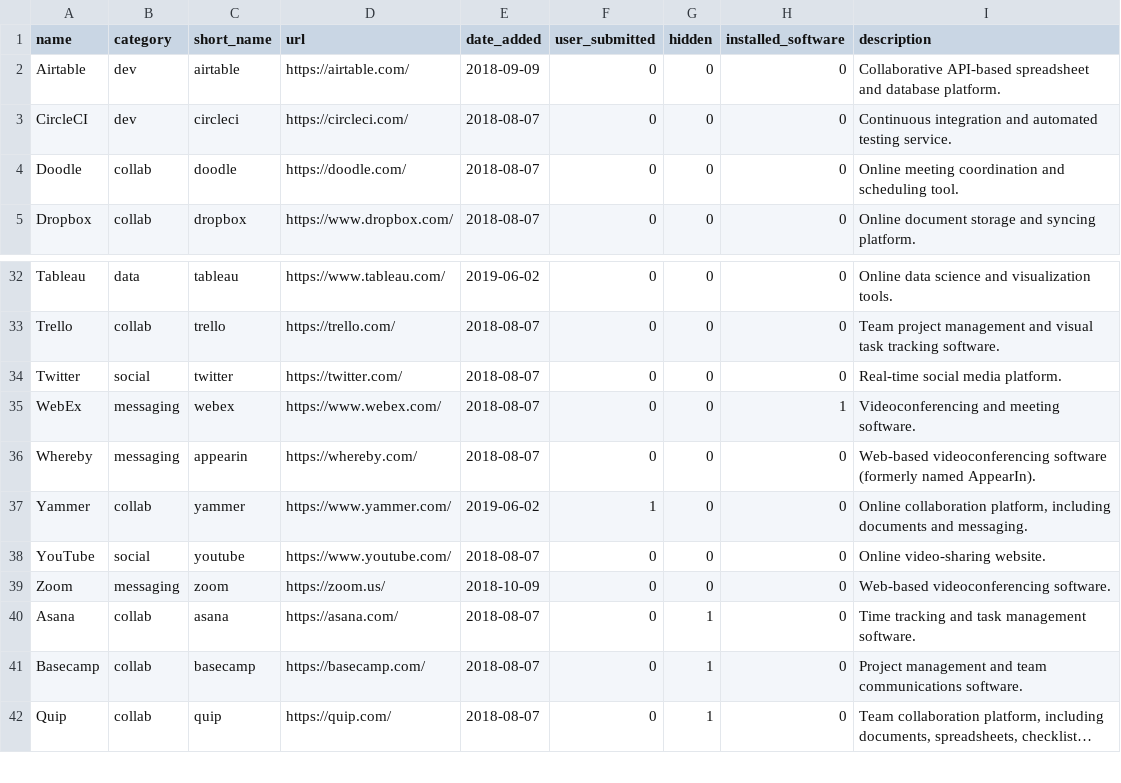
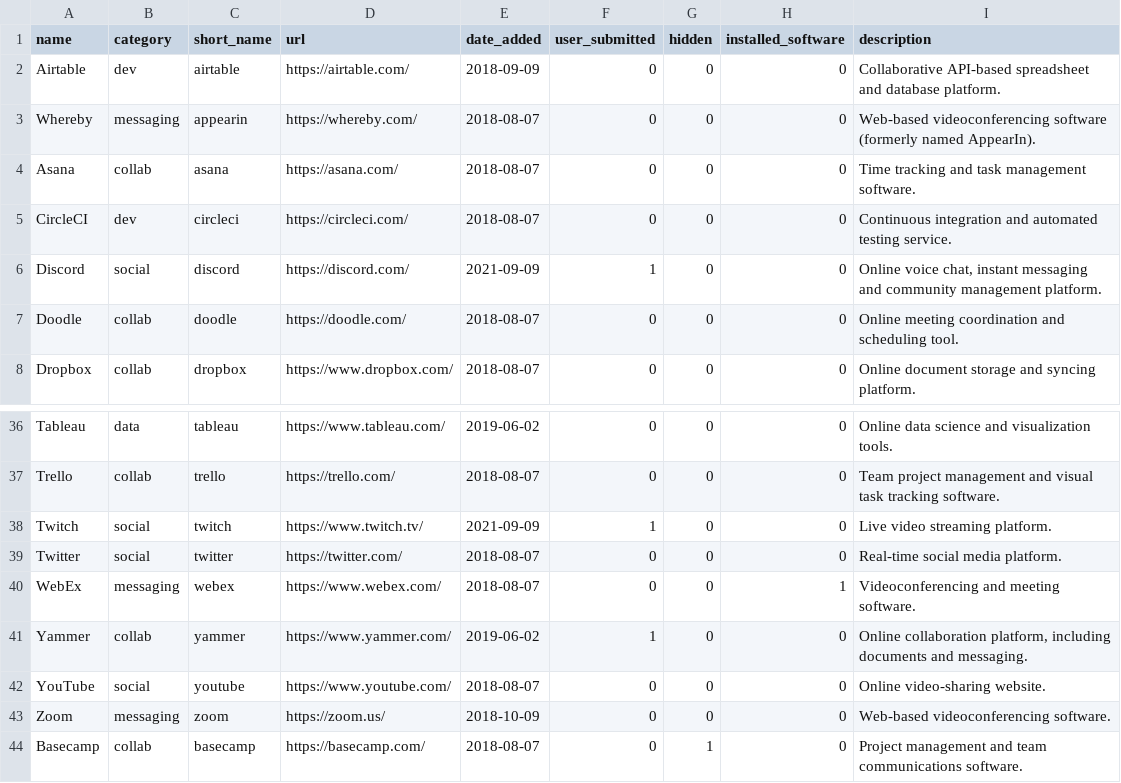
Before and after one commit to isthisblocked/isthisblockedinmydepartment.ca, a CSV file: src/data/services.csv, drawn as a sheet; only a part is shown, gaps mark what is left out; the shorter side is filled out with more unchanged rows; long unchanged cells end in …; the diff covers the shown part only.

```diff
--- a/src/data/services.csv
+++ b/src/data/services.csv
@@ -2,3 +2,6 @@ name,category,short_name,url,date_added,user_submitted,hidden,installed_software
 Airtable,dev,airtable,https://airtable.com/,2018-09-09,0,0,0,Collaborative API-based spreadsheet and database platform.
+Whereby,messaging,appearin,https://whereby.com/,2018-08-07,0,0,0,Web-based videoconferencing software (formerly named AppearIn).
+Asana,collab,asana,https://asana.com/,2018-08-07,0,0,0,Time tracking and task management software.
 CircleCI,dev,circleci,https://circleci.com/,2018-08-07,0,0,0,Continuous integration and automated testing service.
+Discord,social,discord,https://discord.com/,2021-09-09,1,0,0,"Online voice chat, instant messaging and community management platform."
 Doodle,collab,doodle,https://doodle.com/,2018-08-07,0,0,0,Online meeting coordination and scheduling tool.
@@ -33,5 +37,5 @@ Tableau,data,tableau,https://www.tableau.com/,2019-06-02,0,0,0,Online data scien
 Trello,collab,trello,https://trello.com/,2018-08-07,0,0,0,Team project management and visual task tracking software.
+Twitch,social,twitch,https://www.twitch.tv/,2021-09-09,1,0,0,Live video streaming platform.
 Twitter,social,twitter,https://twitter.com/,2018-08-07,0,0,0,Real-time social media platform.
 WebEx,messaging,webex,https://www.webex.com/,2018-08-07,0,0,1,Videoconferencing and meeting software.
-Whereby,messaging,appearin,https://whereby.com/,2018-08-07,0,0,0,Web-based videoconferencing software (formerly named AppearIn).
 Yammer,collab,yammer,https://www.yammer.com/,2019-06-02,1,0,0,"Online collaboration platform, including documents and messaging."
@@ -39,3 +43,2 @@ YouTube,social,youtube,https://www.youtube.com/,2018-08-07,0,0,0,Online video-sh
 Zoom,messaging,zoom,https://zoom.us/,2018-10-09,0,0,0,Web-based videoconferencing software.
-Asana,collab,asana,https://asana.com/,2018-08-07,0,1,0,Time tracking and task management software.
 Basecamp,collab,basecamp,https://basecamp.com/,2018-08-07,0,1,0,Project management and team communications software.
```
Also changed, not shown: 1 added row, 1 moved row and 6 edited cells elsewhere in this file, src/data/organization_status.csv, 2 other files.
